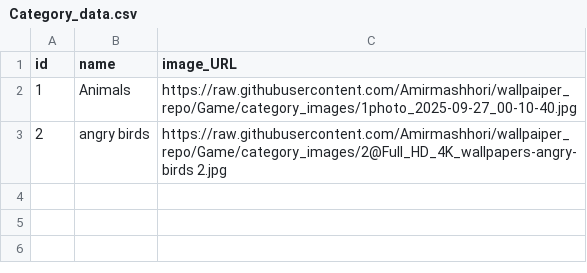
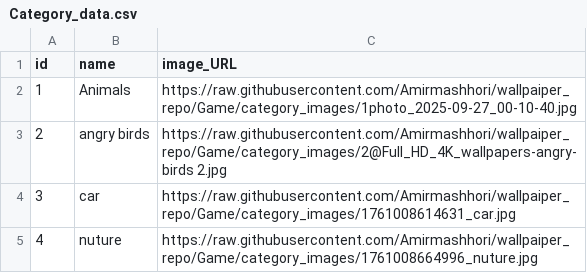
Before and after one commit to Amirmashhori/wallpaiper_repo, a CSV file: Category_data.csv, drawn as a sheet.

```diff
--- a/Category_data.csv
+++ b/Category_data.csv
@@ -3 +3,3 @@ id,name,image_URL
 2,angry birds,https://raw.githubusercontent.com/Amirmashhori/wallpaiper_repo/Game/category_images/2@Full_HD_4K_wallpapers-angry-birds 2.jpg
+3,car,https://raw.githubusercontent.com/Amirmashhori/wallpaiper_repo/Game/category_images/1761008614631_car.jpg
+4,nuture,https://raw.githubusercontent.com/Amirmashhori/wallpaiper_repo/Game/category_images/1761008664996_nuture.jpg
```
Also changed, not shown: images_dataset.csv, 26 other files.
